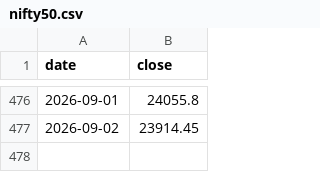
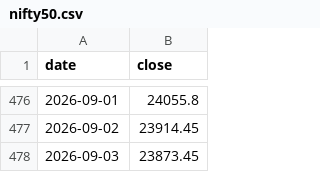
Before and after one commit to sudhanshusingh23-wiz/nse-momentum-data, a CSV file: artifacts/nifty50.csv, drawn as a sheet; only a part is shown, gaps mark what is left out.

```diff
--- a/artifacts/nifty50.csv
+++ b/artifacts/nifty50.csv
@@ -477 +477,2 @@ date,close
 2026-09-02,23914.45
+2026-09-03,23873.45
```
Also changed, not shown: artifacts/nifty500.csv, artifacts/smallcap250.csv, 6 other files.
